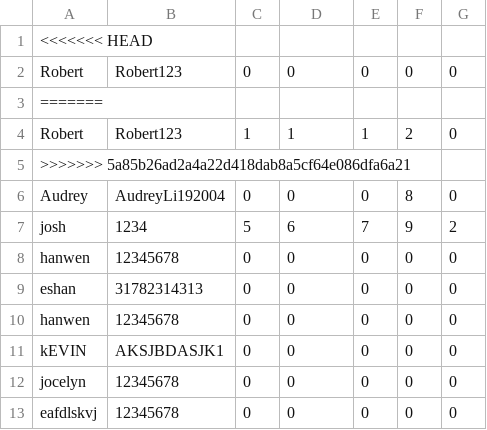
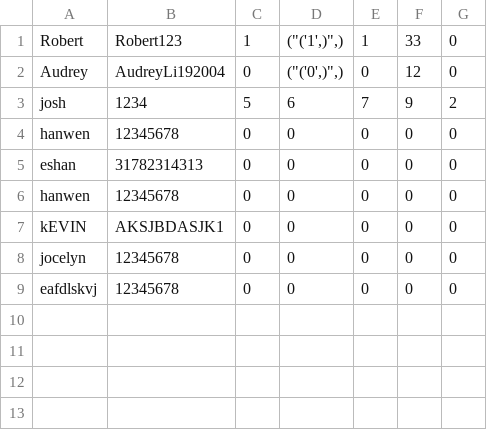
Before and after one commit to jocelyn-chang/digit-dynasty, a CSV file: data.csv, drawn as a sheet.

```diff
--- a/data.csv
+++ b/data.csv
@@ -1,7 +1,3 @@
-<<<<<<< HEAD
-Robert,Robert123,0,0,0,0,0
-=======
-Robert,Robert123,1,1,1,2,0
->>>>>>> 5a85b26ad2a4a22d418dab8a5cf64e086dfa6a21
-Audrey,AudreyLi192004,0,0,0,8,0
+Robert,Robert123,1,"(""('1',)"",)",1,33,0
+Audrey,AudreyLi192004,0,"(""('0',)"",)",0,12,0
 josh,1234,5,6,7,9,2
```
Also changed, not shown: 2 other files.
